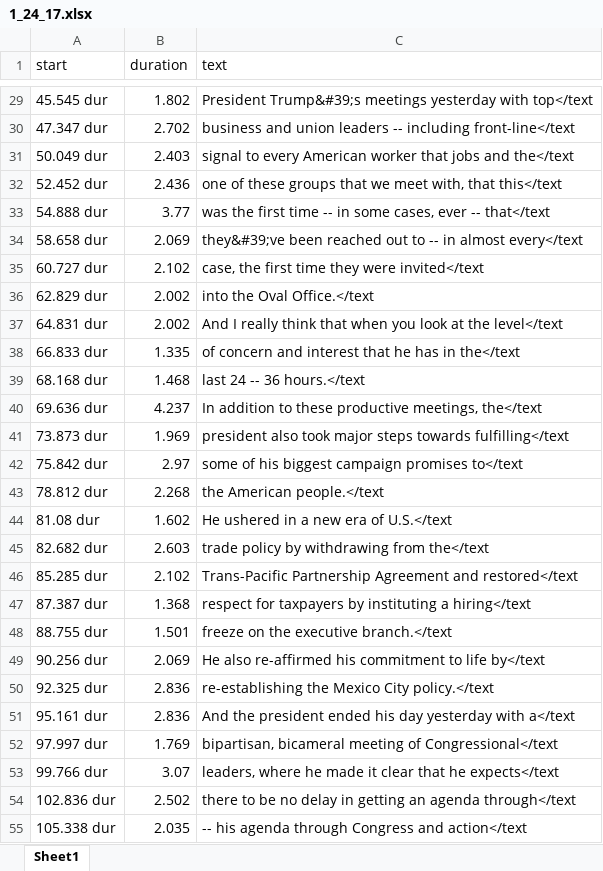
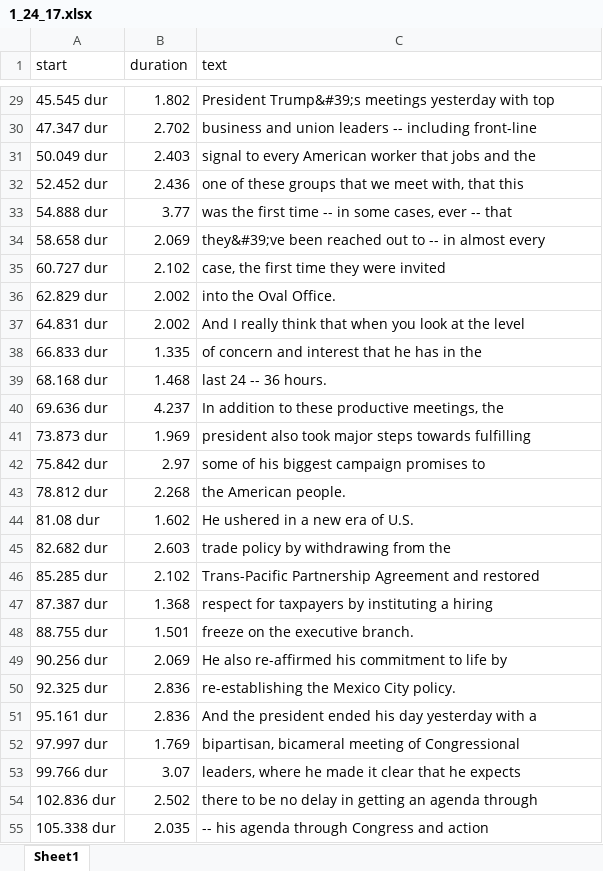
Before and after one commit to Amirosimani/100_days_of_spice, an Excel workbook: transcripts/1_24_17.xlsx, sheet Sheet1, drawn as a sheet; only a part is shown, gaps mark what is left out; values as stored, in another font and other column widths than the file's, no borders; the diff covers the shown part only; the diff names each change by its address in the sheet, - before the commit and + after, or states it on an @@ line.

```diff
--- a/transcripts/1_24_17.xlsx (sheet Sheet1)
+++ b/transcripts/1_24_17.xlsx (sheet Sheet1)
-C29 (text): …yesterday with top</text
+C29 (text): …yesterday with top
-C30 (text): …-- including front-line</text
+C30 (text): …-- including front-line
-C31 (text): …jobs and the</text
+C31 (text): …jobs and the
-C32 (text): …with, that this</text
+C32 (text): …with, that this
-C33 (text): …ever -- that</text
+C33 (text): …ever -- that
-C34 (text): …in almost every</text
+C34 (text): …in almost every
-C35 (text): case, the first time they were invited</text
+C35 (text): case, the first time they were invited
-C36 (text): into the Oval Office.</text
+C36 (text): into the Oval Office.
-C37 (text): …at the level</text
+C37 (text): …at the level
-C38 (text): of concern and interest that he has in the</text
+C38 (text): of concern and interest that he has in the
-C39 (text): last 24 -- 36 hours.</text
+C39 (text): last 24 -- 36 hours.
-C40 (text): …productive meetings, the</text
+C40 (text): …productive meetings, the
-C41 (text): …steps towards fulfilling</text
+C41 (text): …steps towards fulfilling
-C42 (text): some of his biggest campaign promises to</text
+C42 (text): some of his biggest campaign promises to
-C43 (text): the American people.</text
+C43 (text): the American people.
-C44 (text): He ushered in a new era of U.S.</text
+C44 (text): He ushered in a new era of U.S.
-C45 (text): trade policy by withdrawing from the</text
+C45 (text): trade policy by withdrawing from the
-C46 (text): …Agreement and restored</text
+C46 (text): …Agreement and restored
-C47 (text): …instituting a hiring</text
+C47 (text): …instituting a hiring
-C48 (text): freeze on the executive branch.</text
+C48 (text): freeze on the executive branch.
-C49 (text): …to life by</text
+C49 (text): …to life by
-C50 (text): re-establishing the Mexico City policy.</text
+C50 (text): re-establishing the Mexico City policy.
-C51 (text): …yesterday with a</text
+C51 (text): …yesterday with a
-C52 (text): …meeting of Congressional</text
+C52 (text): …meeting of Congressional
-C53 (text): …that he expects</text
+C53 (text): …that he expects
-C54 (text): …an agenda through</text
+C54 (text): …an agenda through
-C55 (text): -- his agenda through Congress and action</text
+C55 (text): -- his agenda through Congress and action
```
Also changed, not shown: 1140 edited cells elsewhere in this sheet, transcripts/1_25_17.xlsx, transcripts/1_30_17.xlsx, 6 other files.
